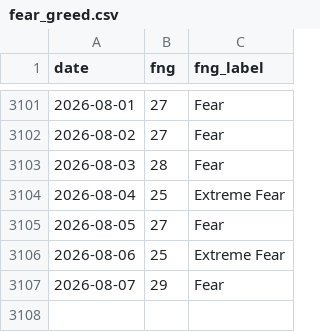
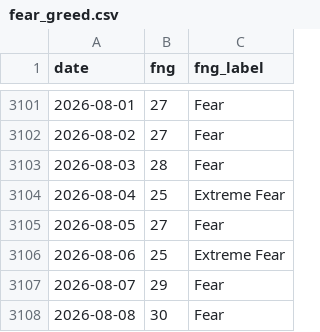
Before and after one commit to brguih/BTC-INDEX, a CSV file: data/cache/fear_greed.csv, drawn as a sheet; only a part is shown, gaps mark what is left out; the diff names each change by its address in the sheet, - before the commit and + after, or states it on an @@ line.

```diff
--- a/data/cache/fear_greed.csv
+++ b/data/cache/fear_greed.csv
+row 3108: 2026-08-08 | 30 | Fear
```
Also changed, not shown: data/cache/btc_price.csv.
